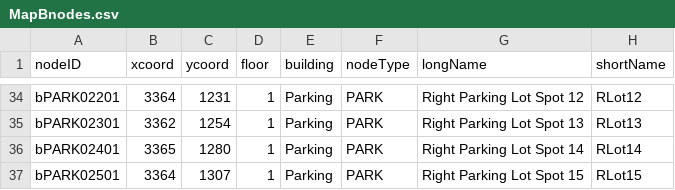
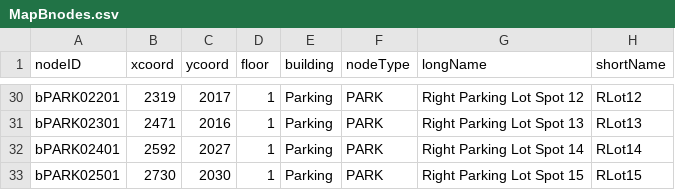
Before and after one commit to T-Goon/Brigham-and-Womans-Path-Finding-App, a CSV file: src/main/resources/edu/wpi/teamB/csvfiles/MapBnodes.csv, drawn as a sheet; only a part is shown, gaps mark what is left out; addresses are those after the commit; the diff covers the shown part only; the diff names each change by its address in the sheet, - before the commit and + after, or states it on an @@ line.

```diff
--- a/src/main/resources/edu/wpi/teamB/csvfiles/MapBnodes.csv
+++ b/src/main/resources/edu/wpi/teamB/csvfiles/MapBnodes.csv
-B30 (xcoord): 3364
+B30 (xcoord): 2319
-C30 (ycoord): 1231
+C30 (ycoord): 2017
-B31 (xcoord): 3362
+B31 (xcoord): 2471
-C31 (ycoord): 1254
+C31 (ycoord): 2016
-B32 (xcoord): 3365
+B32 (xcoord): 2592
-C32 (ycoord): 1280
+C32 (ycoord): 2027
-B33 (xcoord): 3364
+B33 (xcoord): 2730
-C33 (ycoord): 1307
+C33 (ycoord): 2030
```
Also changed, not shown: 4 removed rows and 28 edited cells elsewhere in this file, src/main/resources/edu/wpi/teamB/csvfiles/MapBedges.csv, 7 other files.
